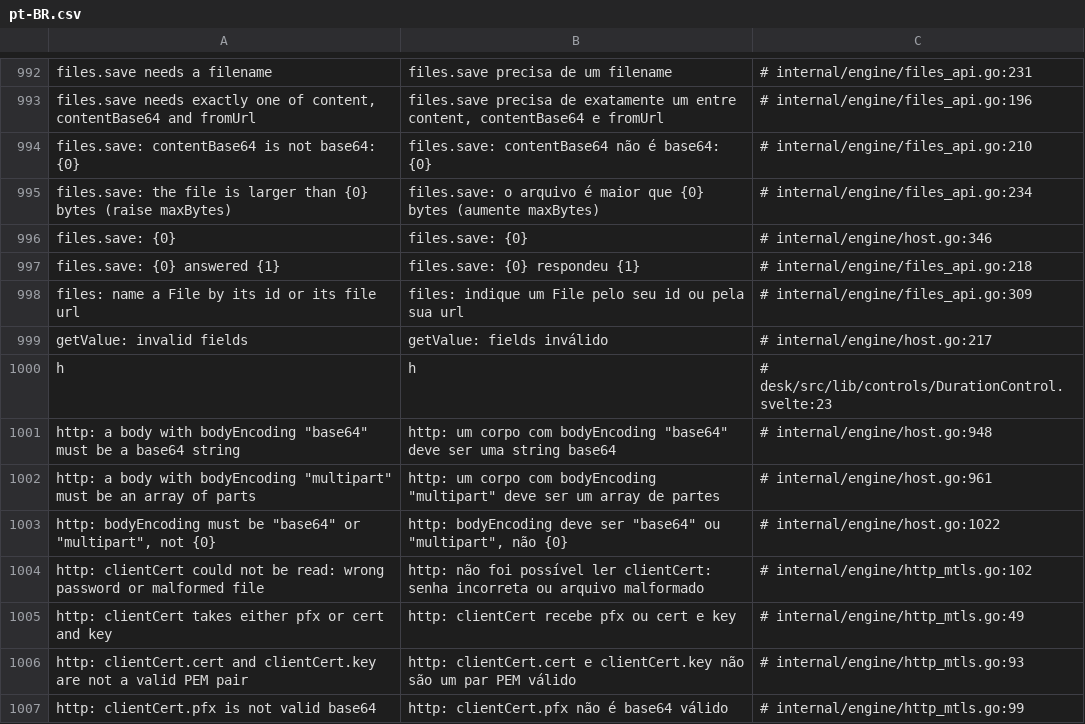
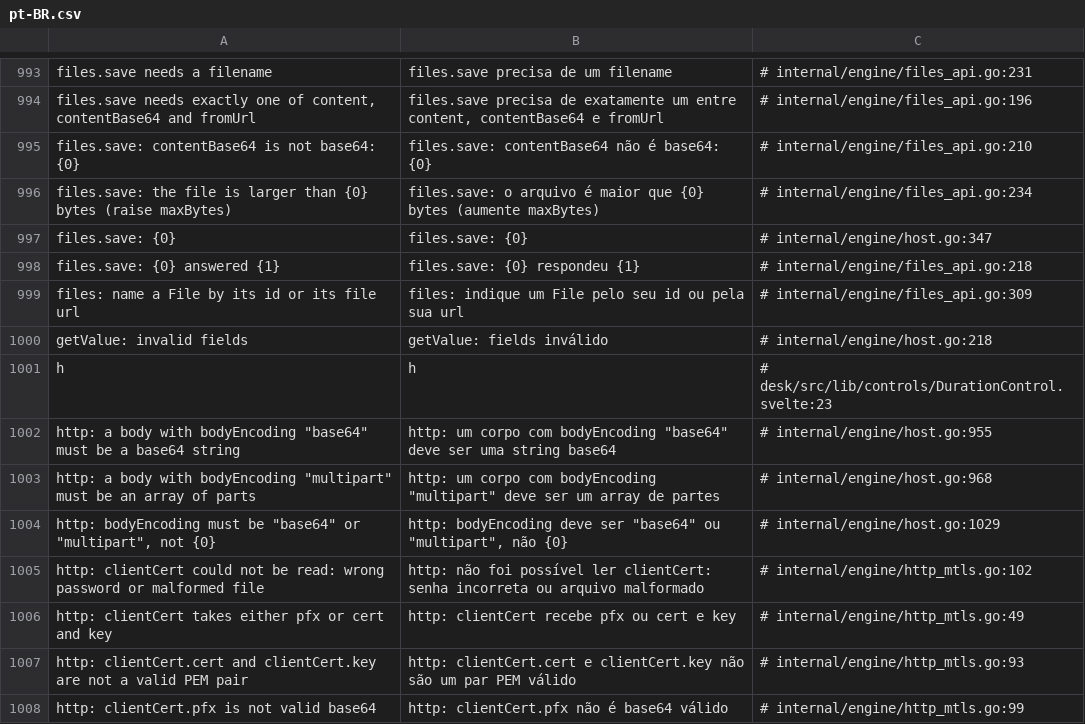
Before and after one commit to jrvidotti/ddcore, a CSV file: core/translations/pt-BR.csv, drawn as a sheet; only a part is shown, gaps mark what is left out; the diff covers the shown part only.

```diff
--- a/core/translations/pt-BR.csv
+++ b/core/translations/pt-BR.csv
@@ -995,10 +996,10 @@ files.save: contentBase64 is not base64: {0},files.save: contentBase64 não é b
 files.save: the file is larger than {0} bytes (raise maxBytes),files.save: o arquivo é maior que {0} bytes (aumente maxBytes),# internal/engine/files_api.go:234
-files.save: {0},files.save: {0},# internal/engine/host.go:346
+files.save: {0},files.save: {0},# internal/engine/host.go:347
 files.save: {0} answered {1},files.save: {0} respondeu {1},# internal/engine/files_api.go:218
 files: name a File by its id or its file url,files: indique um File pelo seu id ou pela sua url,# internal/engine/files_api.go:309
-getValue: invalid fields,getValue: fields inválido,# internal/engine/host.go:217
+getValue: invalid fields,getValue: fields inválido,# internal/engine/host.go:218
 h,h,# desk/src/lib/controls/DurationControl.svelte:23
-"http: a body with bodyEncoding ""base64"" must be a base64 string","http: um corpo com bodyEncoding ""base64"" deve ser uma string base64",# internal/engine/host.go:948
-"http: a body with bodyEncoding ""multipart"" must be an array of parts","http: um corpo com bodyEncoding ""multipart"" deve ser um array de partes",# internal/engine/host.go:961
-"http: bodyEncoding must be ""base64"" or ""multipart"", not {0}","http: bodyEncoding deve ser ""base64"" ou ""multipart"", não {0}",# internal/engine/host.go:1022
+"http: a body with bodyEncoding ""base64"" must be a base64 string","http: um corpo com bodyEncoding ""base64"" deve ser uma string base64",# internal/engine/host.go:955
+"http: a body with bodyEncoding ""multipart"" must be an array of parts","http: um corpo com bodyEncoding ""multipart"" deve ser um array de partes",# internal/engine/host.go:968
+"http: bodyEncoding must be ""base64"" or ""multipart"", not {0}","http: bodyEncoding deve ser ""base64"" ou ""multipart"", não {0}",# internal/engine/host.go:1029
 http: clientCert could not be read: wrong password or malformed file,http: não foi possível ler clientCert: senha incorreta ou arquivo malformado,# internal/engine/http_mtls.go:102
```
Also changed, not shown: 1 added row and 18 edited cells elsewhere in this file, 12 other files.
